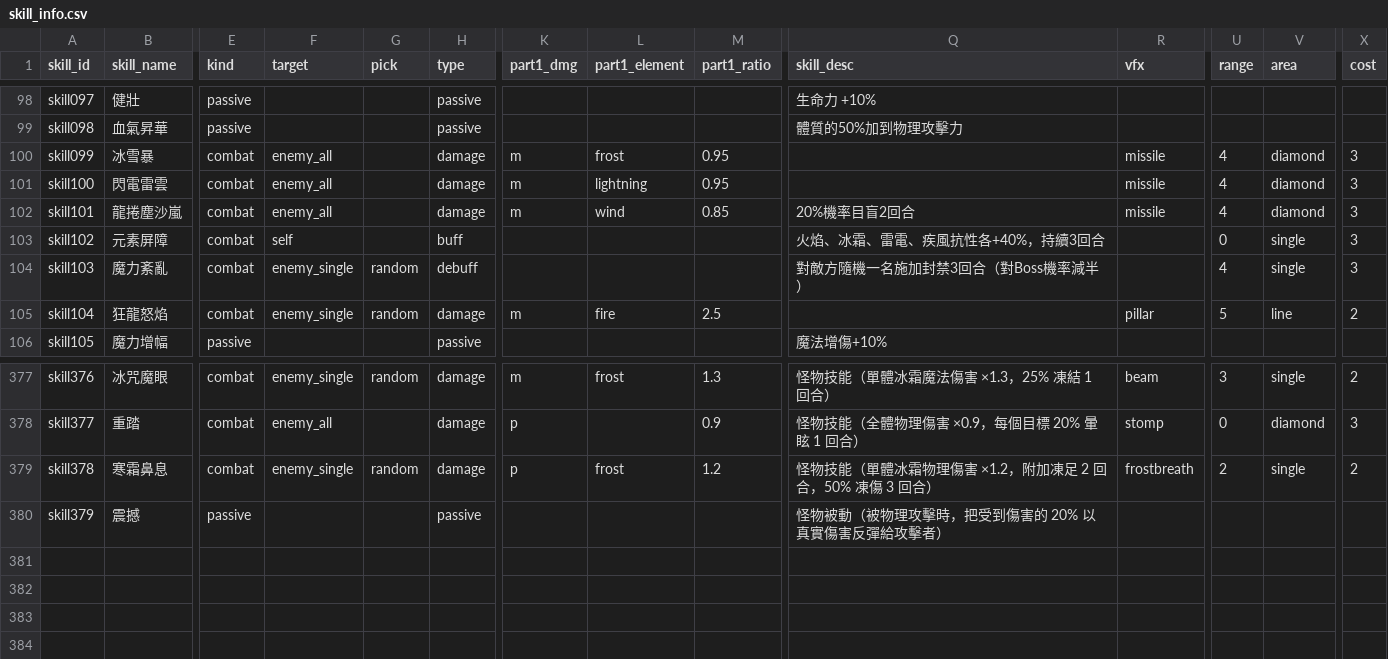
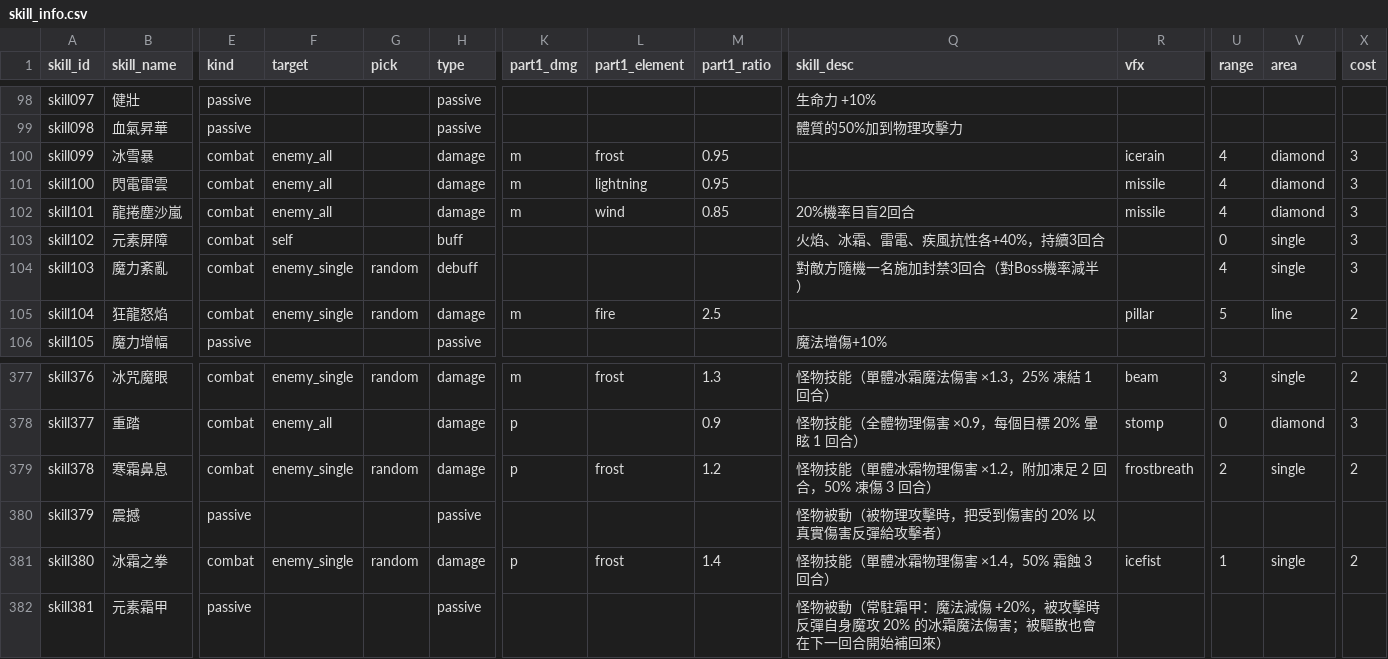
Before and after one commit to minruuwu/bigadventure, a CSV file: assets/data/skill_info.csv, drawn as a sheet; only a part is shown, gaps mark what is left out; rows hold the shown columns only; the diff names each change by its address in the sheet, - before the commit and + after, or states it on an @@ line.

```diff
--- a/assets/data/skill_info.csv
+++ b/assets/data/skill_info.csv
-R100 (vfx): missile
+R100 (vfx): icerain
+row 381: skill380 | 冰霜之拳 | combat | enemy_single | random | damage | p | frost | 1.4 | 怪物技能（單體冰霜物理傷害 ×1.4，50% 霜蝕 3 回合） | icefist | 1 | single | 2
+row 382: skill381 | 元素霜甲 | passive |  |  | passive |  |  |  | 怪物被動（常駐霜甲：魔法減傷 +20%，被攻擊時反彈自身魔攻 20% 的冰霜魔法傷害；被驅散也會在下一回合開始補回來）
```
Also changed, not shown: assets/data/monster_info.csv, assets/data/skill_effect.csv, 7 other files.
